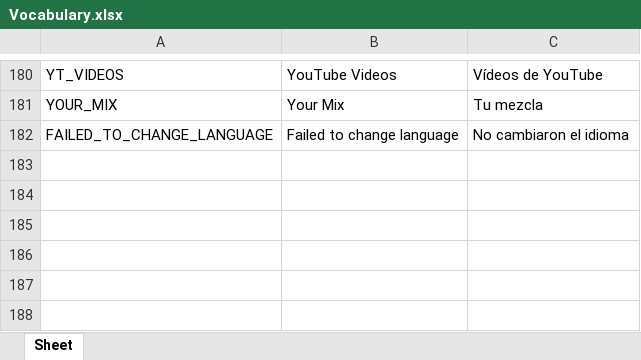
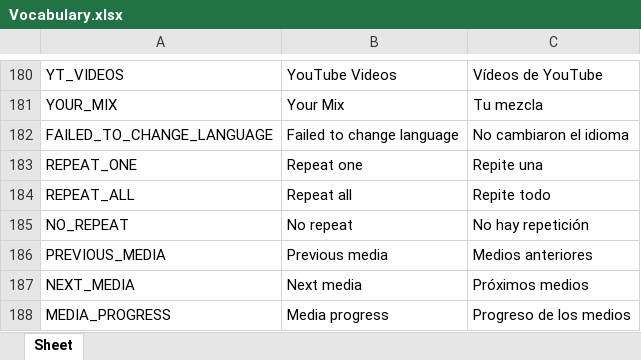
Before and after one commit to Icass1/rockit, an Excel workbook: Vocabulary.xlsx, sheet Sheet, drawn as a sheet; only a part is shown, gaps mark what is left out; values as stored, in another font and other column widths than the file's, no borders; the diff names each change by its address in the sheet, - before the commit and + after, or states it on an @@ line.

```diff
--- a/Vocabulary.xlsx (sheet Sheet)
+++ b/Vocabulary.xlsx (sheet Sheet)
+row 183: REPEAT_ONE | Repeat one | Repite una
+row 184: REPEAT_ALL | Repeat all | Repite todo
+row 185: NO_REPEAT | No repeat | No hay repetición
+row 186: PREVIOUS_MEDIA | Previous media | Medios anteriores
+row 187: NEXT_MEDIA | Next media | Próximos medios
+row 188: MEDIA_PROGRESS | Media progress | Progreso de los medios
```
Also changed, not shown: 34 other files.
